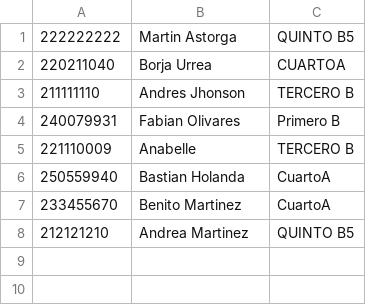
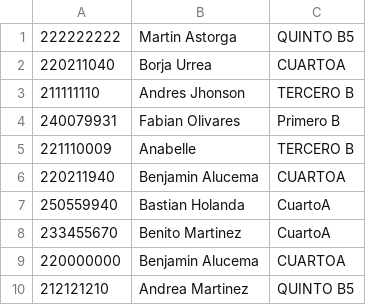
Before and after one commit to borja-urrea/SIAPROYECTO2, a CSV file: alumnos.csv, drawn as a sheet.

Commit message:
Se arreglaron los cambios solicitados en el feedback. Se agrego ademas la funcion "exclusiva" que se mencionó, que es la de alumnos en riesgo de repitencia, aquellos que tienen menos a 75% de asistencia registrada

```diff
--- a/alumnos.csv
+++ b/alumnos.csv
@@ -5,4 +5,6 @@
 221110009,Anabelle,TERCERO B
+220211940,Benjamin Alucema,CUARTOA
 250559940,Bastian Holanda,CuartoA
 233455670,Benito Martinez,CuartoA
+220000000,Benjamin Alucema,CUARTOA
 212121210,Andrea Martinez,QUINTO B5
```
Also changed, not shown: 4 other files.
